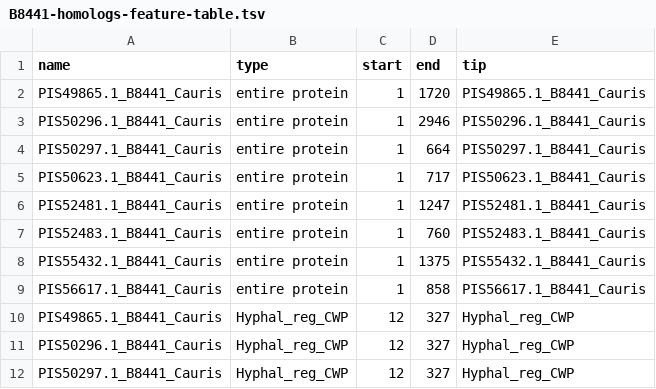
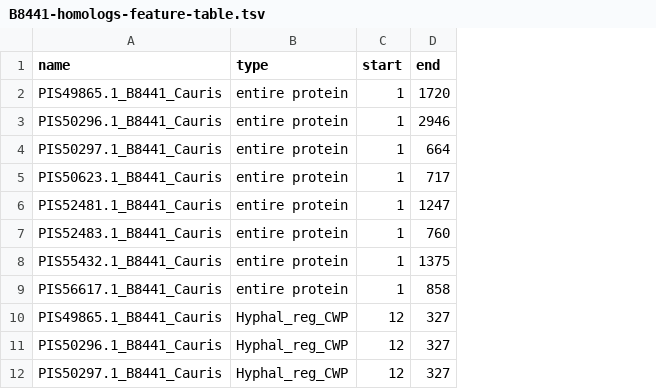
Before and after one commit to binhe-lab/C037-Cand-auris-adhesin, a TSV file: 02-case-studies/07-Cauris-polymorphism/output/seq-feature/B8441-homologs-feature-table.tsv, drawn as a sheet; only a part is shown; the diff names each change by its address in the sheet, - before the commit and + after, or states it on an @@ line.

```diff
--- a/02-case-studies/07-Cauris-polymorphism/output/seq-feature/B8441-homologs-feature-table.tsv
+++ b/02-case-studies/07-Cauris-polymorphism/output/seq-feature/B8441-homologs-feature-table.tsv
-column E (tip), rows 2-12: PIS49865.1_B8441_Cauris | PIS50296.1_B8441_Cauris | PIS50297.1_B8441_Cauris | PIS50623.1_B8441_Cauris | PIS52481.1_B8441_Cauris | PIS52483.1_B8441_Cauris | PIS55432.1_B8441_Cauris | PIS56617.1_B8441_Cauris | Hyphal_reg_CWP | Hyphal_reg_CWP | Hyphal_reg_CWP
```
Also changed, not shown: 14 other files.
